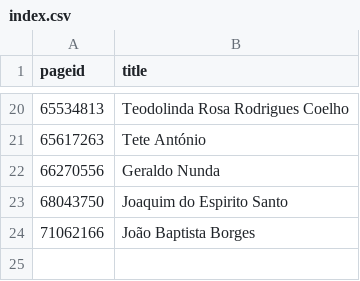
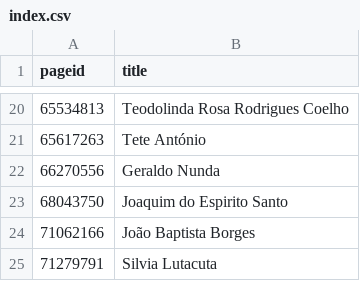
Before and after one commit to every-politician-scrapers/angola, a CSV file: enwiki/index.csv, drawn as a sheet; only a part is shown, gaps mark what is left out; the diff names each change by its address in the sheet, - before the commit and + after, or states it on an @@ line.

```diff
--- a/enwiki/index.csv
+++ b/enwiki/index.csv
+row 25: 71279791 | Silvia Lutacuta
```
Also changed, not shown: 1 other file.
